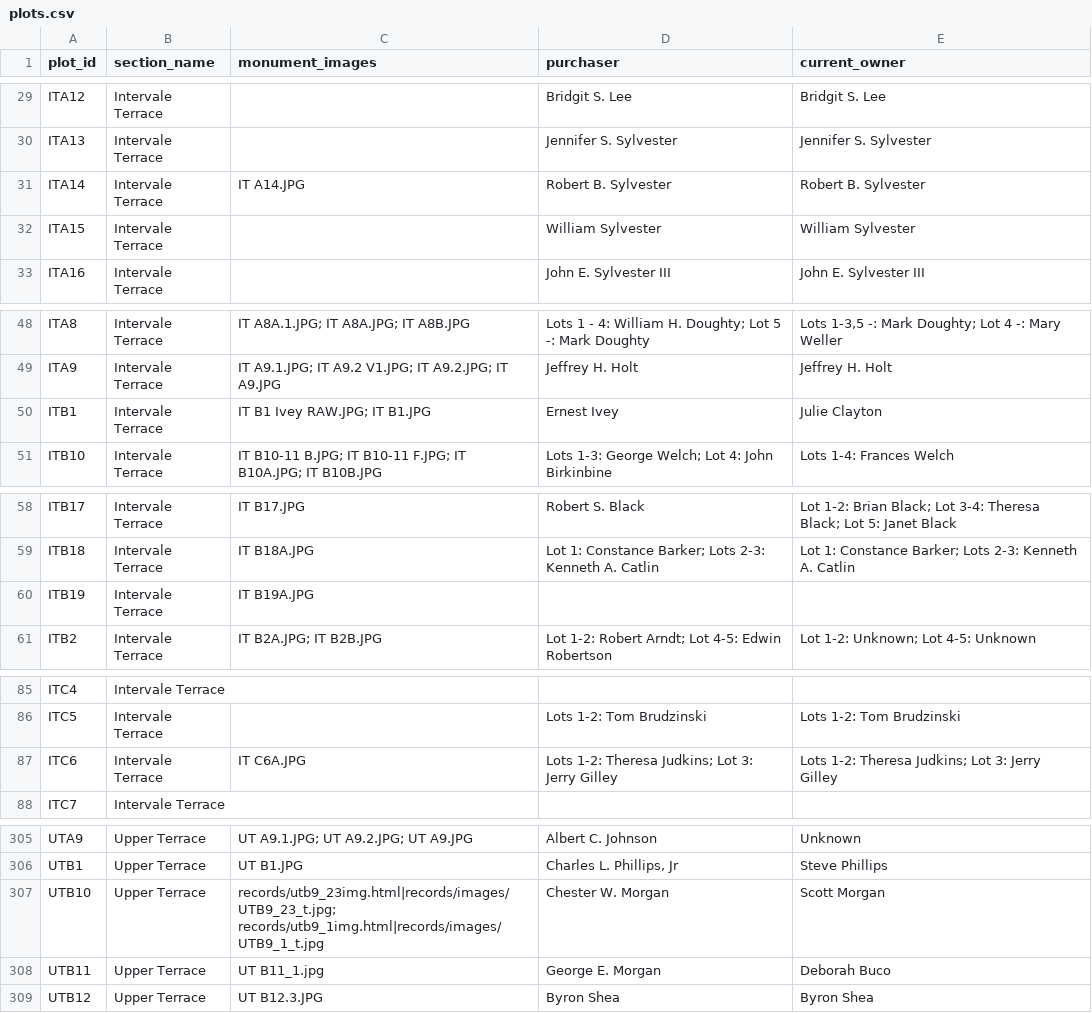
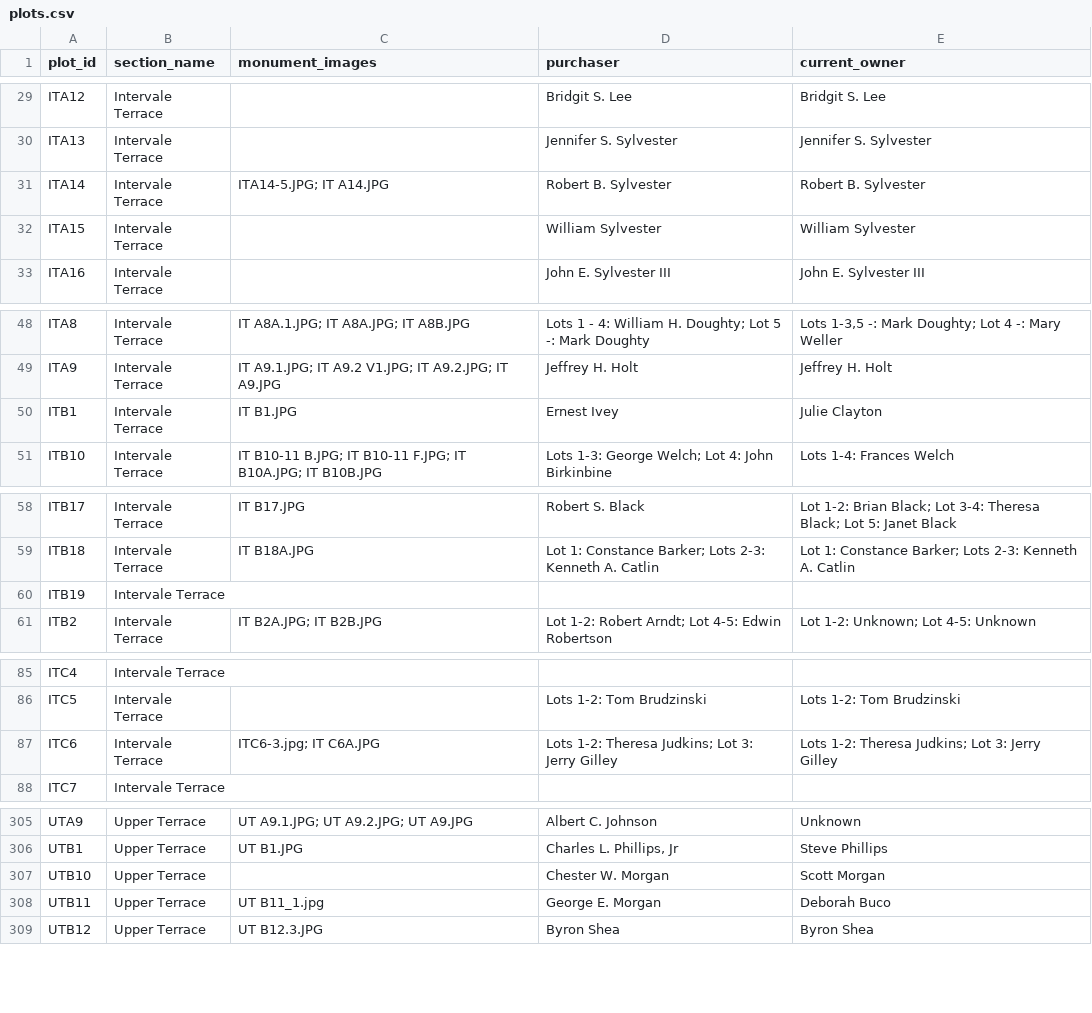
Before and after one commit to SkipSylvester/OICA-New-Website, a CSV file: data/plots.csv, drawn as a sheet; only a part is shown, gaps mark what is left out; the diff covers the shown part only.

```diff
--- a/data/plots.csv
+++ b/data/plots.csv
@@ -31 +31 @@
-"ITA14","Intervale Terrace","IT A14.JPG","Robert B. Sylvester","Robert B. Sylvester"
+"ITA14","Intervale Terrace","ITA14-5.JPG; IT A14.JPG","Robert B. Sylvester","Robert B. Sylvester"
@@ -49,3 +49,3 @@
 "ITA9","Intervale Terrace","IT A9.1.JPG; IT A9.2 V1.JPG; IT A9.2.JPG; IT A9.JPG","Jeffrey H. Holt","Jeffrey H. Holt"
-"ITB1","Intervale Terrace","IT B1 Ivey RAW.JPG; IT B1.JPG","Ernest Ivey","Julie Clayton"
+"ITB1","Intervale Terrace","IT B1.JPG","Ernest Ivey","Julie Clayton"
 "ITB10","Intervale Terrace","IT B10-11 B.JPG; IT B10-11 F.JPG; IT B10A.JPG; IT B10B.JPG","Lots 1-3: George Welch; Lot 4: John Birkinbine","Lots 1-4: Frances Welch"
@@ -59,3 +59,3 @@
 "ITB18","Intervale Terrace","IT B18A.JPG","Lot 1: Constance Barker; Lots 2-3: Kenneth A. Catlin","Lot 1: Constance Barker; Lots 2-3: Kenneth A. Catlin"
-"ITB19","Intervale Terrace","IT B19A.JPG","",""
+"ITB19","Intervale Terrace",,,
 "ITB2","Intervale Terrace","IT B2A.JPG; IT B2B.JPG","Lot 1-2: Robert Arndt; Lot 4-5: Edwin Robertson","Lot 1-2: Unknown; Lot 4-5: Unknown"
@@ -87 +87 @@
-"ITC6","Intervale Terrace","IT C6A.JPG","Lots 1-2: Theresa Judkins; Lot 3: Jerry Gilley","Lots 1-2: Theresa Judkins; Lot 3: Jerry Gilley"
+"ITC6","Intervale Terrace","ITC6-3.jpg; IT C6A.JPG","Lots 1-2: Theresa Judkins; Lot 3: Jerry Gilley","Lots 1-2: Theresa Judkins; Lot 3: Jerry Gilley"
@@ -306,3 +306,3 @@
 "UTB1","Upper Terrace","UT B1.JPG","Charles L. Phillips, Jr","Steve Phillips"
-"UTB10","Upper Terrace","records/utb9_23img.html|records/images/UTB9_23_t.jpg; records/utb9_1img.html|records/images/UTB9_1_t.jpg","Chester W. Morgan","Scott Morgan"
+"UTB10","Upper Terrace",,"Chester W. Morgan","Scott Morgan"
 "UTB11","Upper Terrace","UT B11_1.jpg","George E. Morgan","Deborah Buco"
```
Also changed, not shown: 24 edited cells elsewhere in this file, 1 other file.
